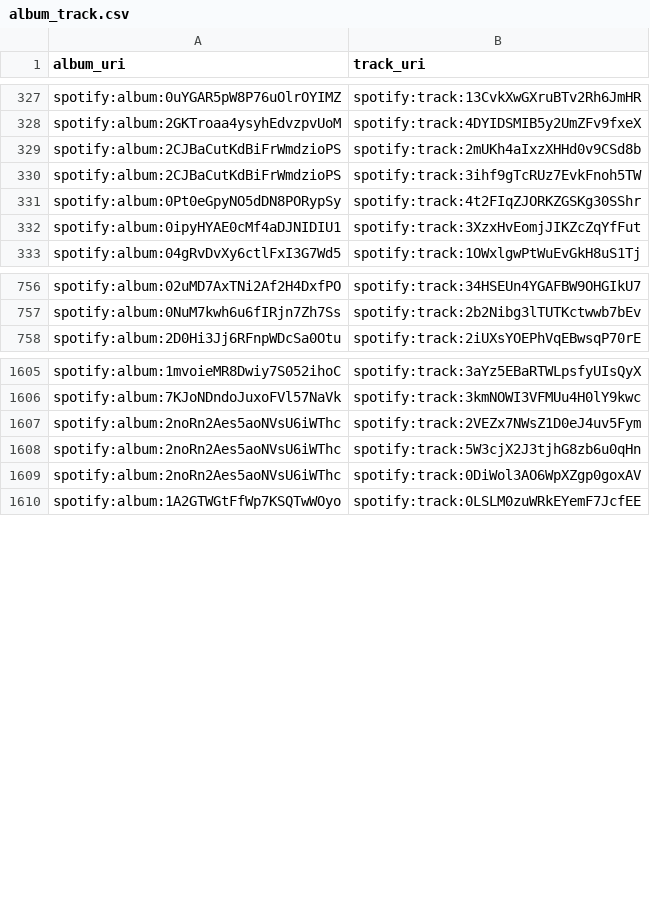
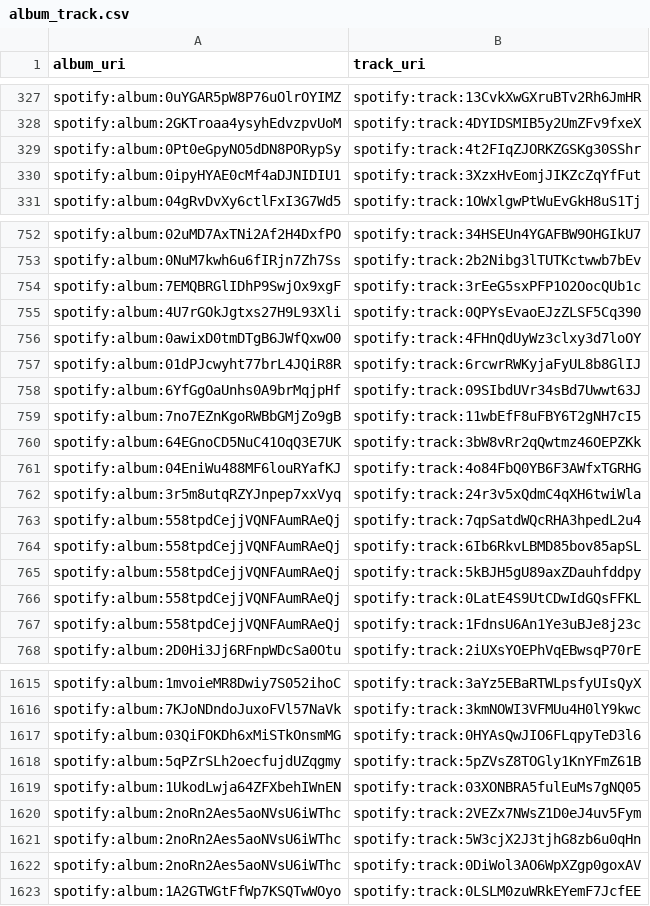
Before and after one commit to jbrown1618/spotify-stats-jbrown1618, a CSV file: data/album_track.csv, drawn as a sheet; only a part is shown, gaps mark what is left out; the diff covers the shown part only.

```diff
--- a/data/album_track.csv
+++ b/data/album_track.csv
@@ -328,4 +328,2 @@ spotify:album:0uYGAR5pW8P76uOlrOYIMZ,spotify:track:13CvkXwGXruBTv2Rh6JmHR
 spotify:album:2GKTroaa4ysyhEdvzpvUoM,spotify:track:4DYIDSMIB5y2UmZFv9fxeX
-spotify:album:2CJBaCutKdBiFrWmdzioPS,spotify:track:2mUKh4aIxzXHHd0v9CSd8b
-spotify:album:2CJBaCutKdBiFrWmdzioPS,spotify:track:3ihf9gTcRUz7EvkFnoh5TW
 spotify:album:0Pt0eGpyNO5dDN8PORypSy,spotify:track:4t2FIqZJORKZGSKg30SShr
@@ -757,2 +753,16 @@ spotify:album:02uMD7AxTNi2Af2H4DxfPO,spotify:track:34HSEUn4YGAFBW9OHGIkU7
 spotify:album:0NuM7kwh6u6fIRjn7Zh7Ss,spotify:track:2b2Nibg3lTUTKctwwb7bEv
+spotify:album:7EMQBRGlIDhP9SwjOx9xgF,spotify:track:3rEeG5sxPFP1O2OocQUb1c
+spotify:album:4U7rGOkJgtxs27H9L93Xli,spotify:track:0QPYsEvaoEJzZLSF5Cq390
+spotify:album:0awixD0tmDTgB6JWfQxwO0,spotify:track:4FHnQdUyWz3clxy3d7loOY
+spotify:album:01dPJcwyht77brL4JQiR8R,spotify:track:6rcwrRWKyjaFyUL8b8GlIJ
+spotify:album:6YfGgOaUnhs0A9brMqjpHf,spotify:track:09SIbdUVr34sBd7Uwwt63J
+spotify:album:7no7EZnKgoRWBbGMjZo9gB,spotify:track:11wbEfF8uFBY6T2gNH7cI5
+spotify:album:64EGnoCD5NuC41OqQ3E7UK,spotify:track:3bW8vRr2qQwtmz46OEPZKk
+spotify:album:04EniWu488MF6louRYafKJ,spotify:track:4o84FbQ0YB6F3AWfxTGRHG
+spotify:album:3r5m8utqRZYJnpep7xxVyq,spotify:track:24r3v5xQdmC4qXH6twiWla
+spotify:album:558tpdCejjVQNFAumRAeQj,spotify:track:7qpSatdWQcRHA3hpedL2u4
+spotify:album:558tpdCejjVQNFAumRAeQj,spotify:track:6Ib6RkvLBMD85bov85apSL
+spotify:album:558tpdCejjVQNFAumRAeQj,spotify:track:5kBJH5gU89axZDauhfddpy
+spotify:album:558tpdCejjVQNFAumRAeQj,spotify:track:0LatE4S9UtCDwIdGQsFFKL
+spotify:album:558tpdCejjVQNFAumRAeQj,spotify:track:1FdnsU6An1Ye3uBJe8j23c
 spotify:album:2D0Hi3Jj6RFnpWDcSa0Otu,spotify:track:2iUXsYOEPhVqEBwsqP70rE
@@ -1606,2 +1616,5 @@ spotify:album:1mvoieMR8Dwiy7S052ihoC,spotify:track:3aYz5EBaRTWLpsfyUIsQyX
 spotify:album:7KJoNDndoJuxoFVl57NaVk,spotify:track:3kmNOWI3VFMUu4H0lY9kwc
+spotify:album:03QiFOKDh6xMiSTkOnsmMG,spotify:track:0HYAsQwJIO6FLqpyTeD3l6
+spotify:album:5qPZrSLh2oecfujdUZqgmy,spotify:track:5pZVsZ8TOGly1KnYFmZ61B
+spotify:album:1UkodLwja64ZFXbehIWnEN,spotify:track:03XONBRA5fulEuMs7gNQ05
 spotify:album:2noRn2Aes5aoNVsU6iWThc,spotify:track:2VEZx7NWsZ1D0eJ4uv5Fym
```
Also changed, not shown: 1 added row and 4 moved rows elsewhere in this file, data/albums.csv, data/audio_features.csv, 34 other files.
